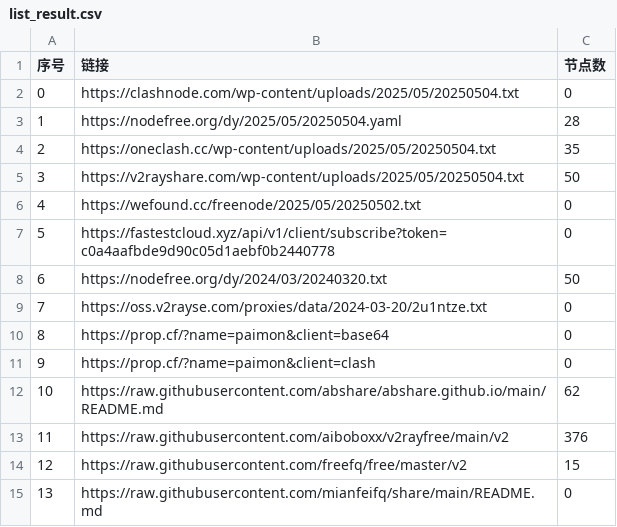
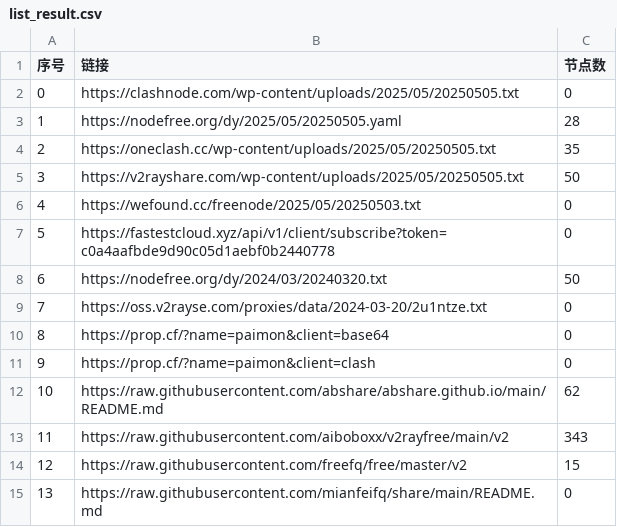
Before and after one commit to liuhtt/AutoMergePublicNodes, a CSV file: list_result.csv, drawn as a sheet; only a part is shown.

```diff
--- a/list_result.csv
+++ b/list_result.csv
@@ -1,7 +1,7 @@
 序号,链接,节点数
-0,https://clashnode.com/wp-content/uploads/2025/05/20250504.txt,0
-1,https://nodefree.org/dy/2025/05/20250504.yaml,28
-2,https://oneclash.cc/wp-content/uploads/2025/05/20250504.txt,35
-3,https://v2rayshare.com/wp-content/uploads/2025/05/20250504.txt,50
-4,https://wefound.cc/freenode/2025/05/20250502.txt,0
+0,https://clashnode.com/wp-content/uploads/2025/05/20250505.txt,0
+1,https://nodefree.org/dy/2025/05/20250505.yaml,28
+2,https://oneclash.cc/wp-content/uploads/2025/05/20250505.txt,35
+3,https://v2rayshare.com/wp-content/uploads/2025/05/20250505.txt,50
+4,https://wefound.cc/freenode/2025/05/20250503.txt,0
 5,https://fastestcloud.xyz/api/v1/client/subscribe?token=c0a4aafbde9d90c05d1aebf0b2440778,0
@@ -12,3 +12,3 @@
 10,https://raw.githubusercontent.com/abshare/abshare.github.io/main/README.md,62
-11,https://raw.githubusercontent.com/aiboboxx/v2rayfree/main/v2,376
+11,https://raw.githubusercontent.com/aiboboxx/v2rayfree/main/v2,343
 12,https://raw.githubusercontent.com/freefq/free/master/v2,15
```
Also changed, not shown: 4 other files.
